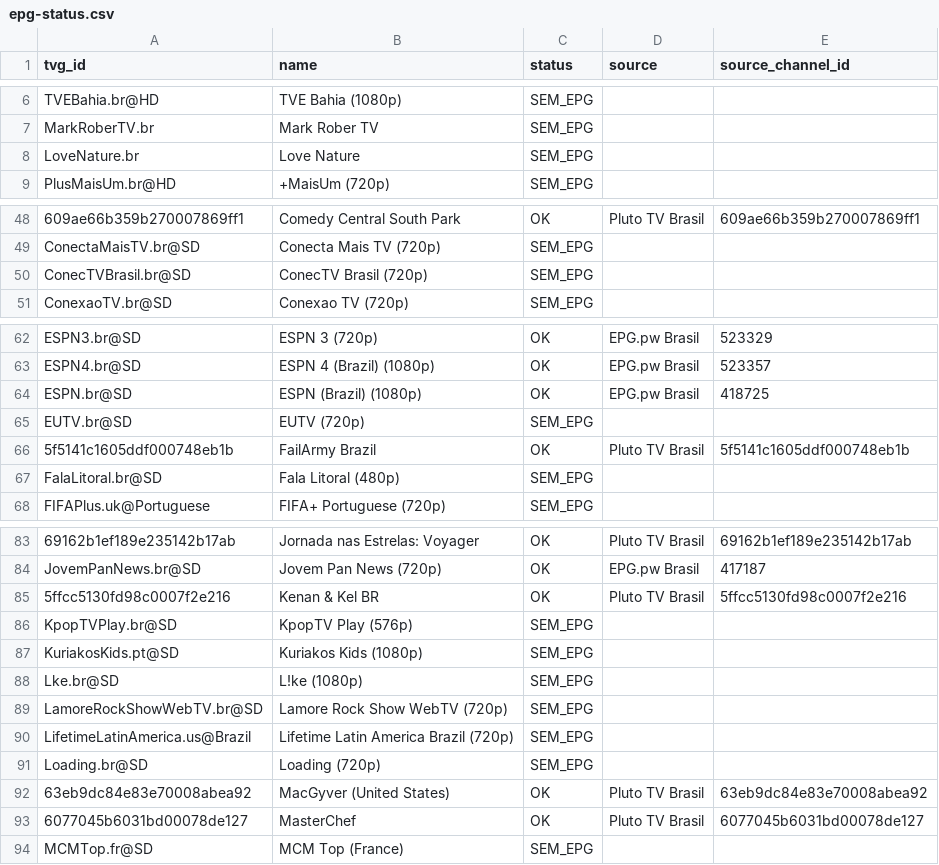
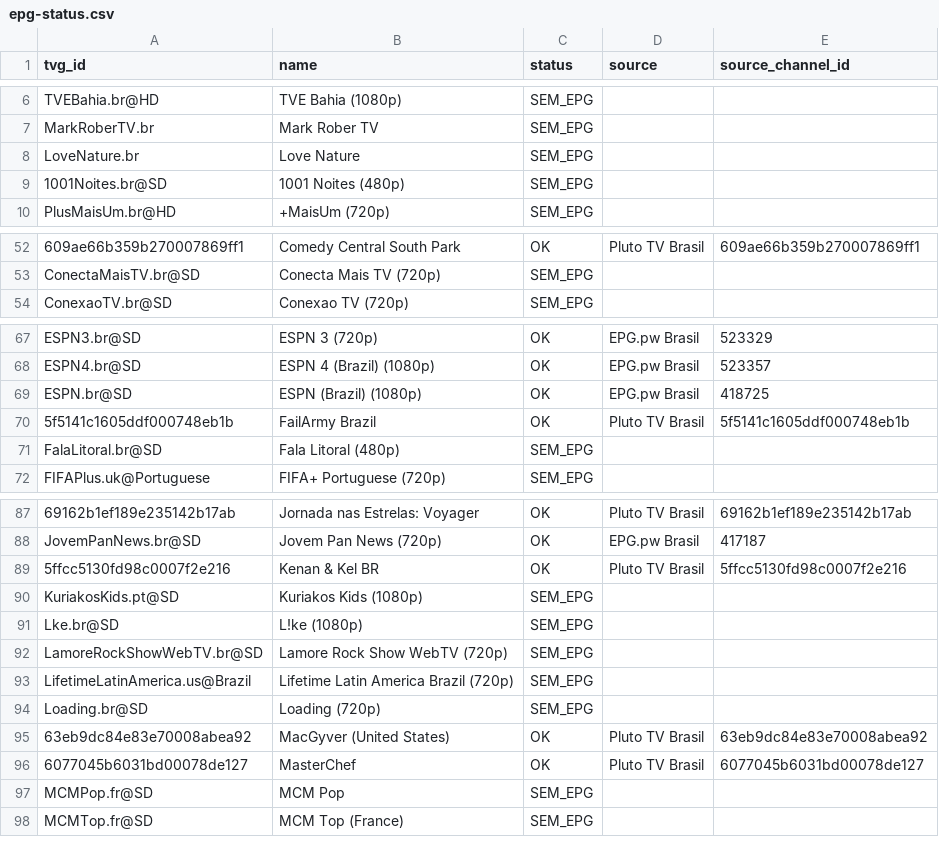
Before and after one commit to feijaum/iptv, a CSV file: epg-status.csv, drawn as a sheet; only a part is shown, gaps mark what is left out; removed rows and columns are numbered as before the commit, all else as after; the diff covers the shown part only; the diff names each change by its address in the sheet, - before the commit and + after, or states it on an @@ line.

```diff
--- a/epg-status.csv
+++ b/epg-status.csv
+row 9: 1001Noites.br@SD | 1001 Noites (480p) | SEM_EPG
-row 50: ConecTVBrasil.br@SD | ConecTV Brasil (720p) | SEM_EPG
-row 65: EUTV.br@SD | EUTV (720p) | SEM_EPG
-row 86: KpopTVPlay.br@SD | KpopTV Play (576p) | SEM_EPG
+row 97: MCMPop.fr@SD | MCM Pop | SEM_EPG
```
Also changed, not shown: 13 added rows, 10 removed rows and 4 edited cells elsewhere in this file, playback-audit.csv, 3 other files.
